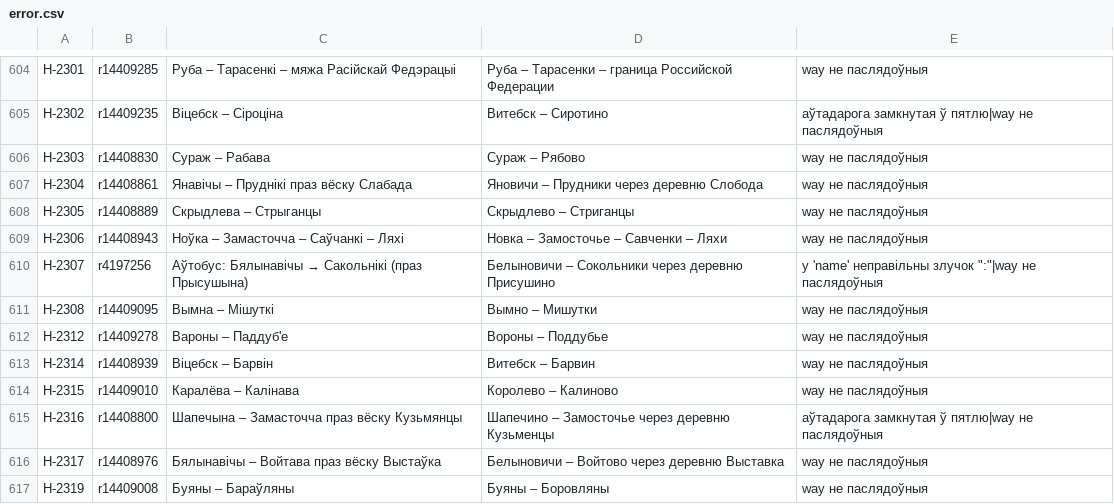
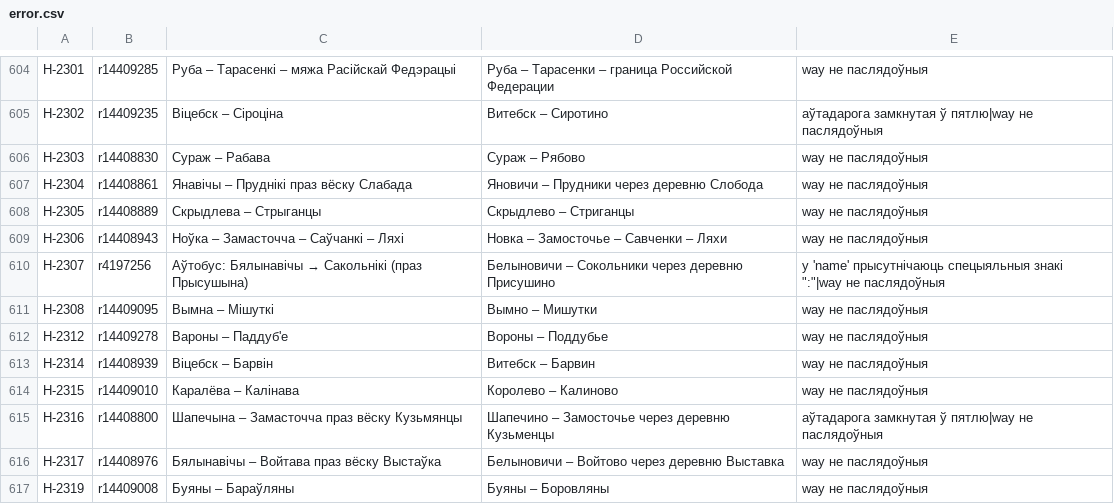
Before and after one commit to lidacity/osm-validator, a CSV file: docs/error.csv, drawn as a sheet; only a part is shown, gaps mark what is left out; the diff covers the shown part only.

```diff
--- a/docs/error.csv
+++ b/docs/error.csv
@@ -609,3 +609,3 @@
 Н-2306;r14408943;Ноўка – Замасточча – Саўчанкі – Ляхі;Новка – Замосточье – Савченки – Ляхи;way не паслядоўныя
-Н-2307;r4197256;Аўтобус: Бялынавічы → Сакольнікі (праз Прысушына);Белыновичи – Сокольники через деревню Присушино;у 'name' неправільны злучок ":"|way не паслядоўныя
+Н-2307;r4197256;Аўтобус: Бялынавічы → Сакольнікі (праз Прысушына);Белыновичи – Сокольники через деревню Присушино;у 'name' прысутнічаюць спецыяльныя знакі ":"|way не паслядоўныя
 Н-2308;r14409095;Вымна – Мішуткі;Вымно – Мишутки;way не паслядоўныя
```
Also changed, not shown: 9 edited cells elsewhere in this file, 3 other files.
